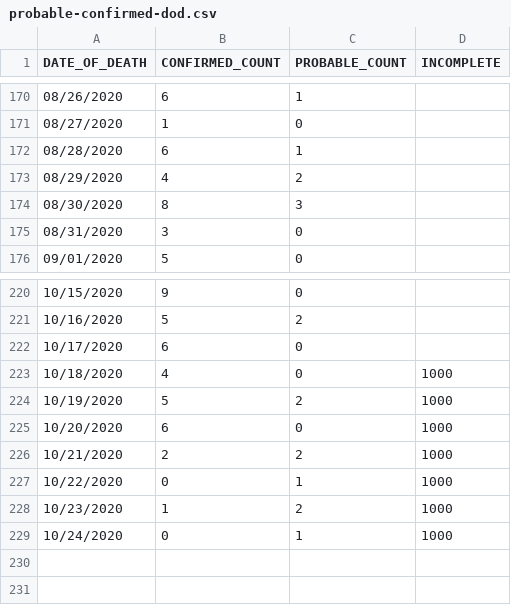
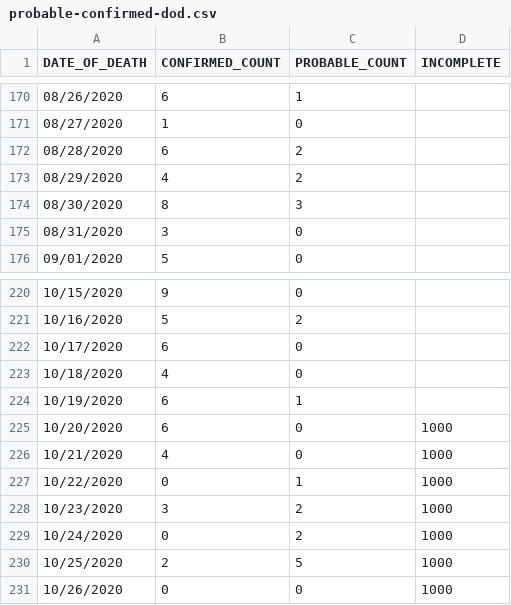
Before and after one commit to MylesBorins/my-corona-data, a CSV file: deaths/probable-confirmed-dod.csv, drawn as a sheet; only a part is shown, gaps mark what is left out.

```diff
--- a/deaths/probable-confirmed-dod.csv
+++ b/deaths/probable-confirmed-dod.csv
@@ -171,3 +171,3 @@ DATE_OF_DEATH,CONFIRMED_COUNT,PROBABLE_COUNT,INCOMPLETE
 08/27/2020,1,0,
-08/28/2020,6,1,
+08/28/2020,6,2,
 08/29/2020,4,2,
@@ -222,8 +222,10 @@ DATE_OF_DEATH,CONFIRMED_COUNT,PROBABLE_COUNT,INCOMPLETE
 10/17/2020,6,0,
-10/18/2020,4,0,1000
-10/19/2020,5,2,1000
+10/18/2020,4,0,
+10/19/2020,6,1,
 10/20/2020,6,0,1000
-10/21/2020,2,2,1000
+10/21/2020,4,0,1000
 10/22/2020,0,1,1000
-10/23/2020,1,2,1000
-10/24/2020,0,1,1000
+10/23/2020,3,2,1000
+10/24/2020,0,2,1000
+10/25/2020,2,5,1000
+10/26/2020,0,0,1000
```
Also changed, not shown: Geography-resources/ZCTA-to-MODZCTA.csv, boro/boroughs-case-hosp-death.csv, 27 other files.
